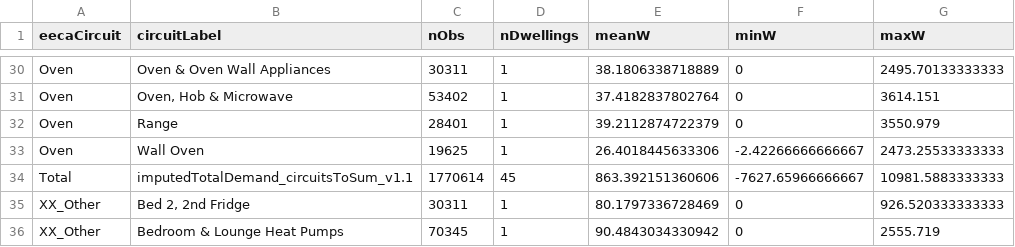
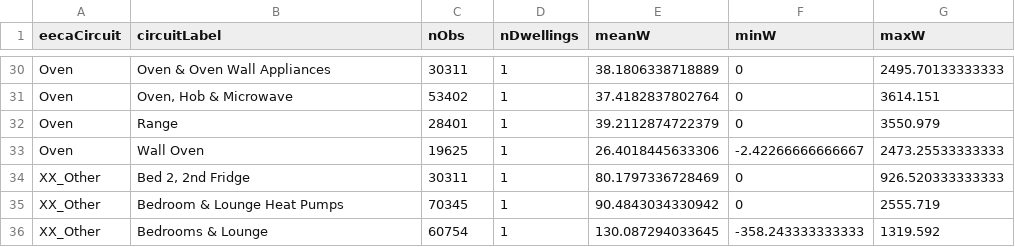
Before and after one commit to CfSOtago/GREENGridEECA, a CSV file: data/circuitLabelsCompleteByEECA.csv, drawn as a sheet; only a part is shown, gaps mark what is left out; the shorter side is filled out with more unchanged rows.

Commit message:
latest run with more detailed circuit label table

```diff
--- a/data/circuitLabelsCompleteByEECA.csv
+++ b/data/circuitLabelsCompleteByEECA.csv
@@ -33,3 +33,2 @@ Oven,Range,28401,1,39.2112874722379,0,3550.979
 Oven,Wall Oven,19625,1,26.4018445633306,-2.42266666666667,2473.25533333333
-Total,imputedTotalDemand_circuitsToSum_v1.1,1770614,45,863.392151360606,-7627.65966666667,10981.5883333333
 XX_Other,"Bed 2, 2nd Fridge",30311,1,80.1797336728469,0,926.520333333333
```
Also changed, not shown: 1 other file.
